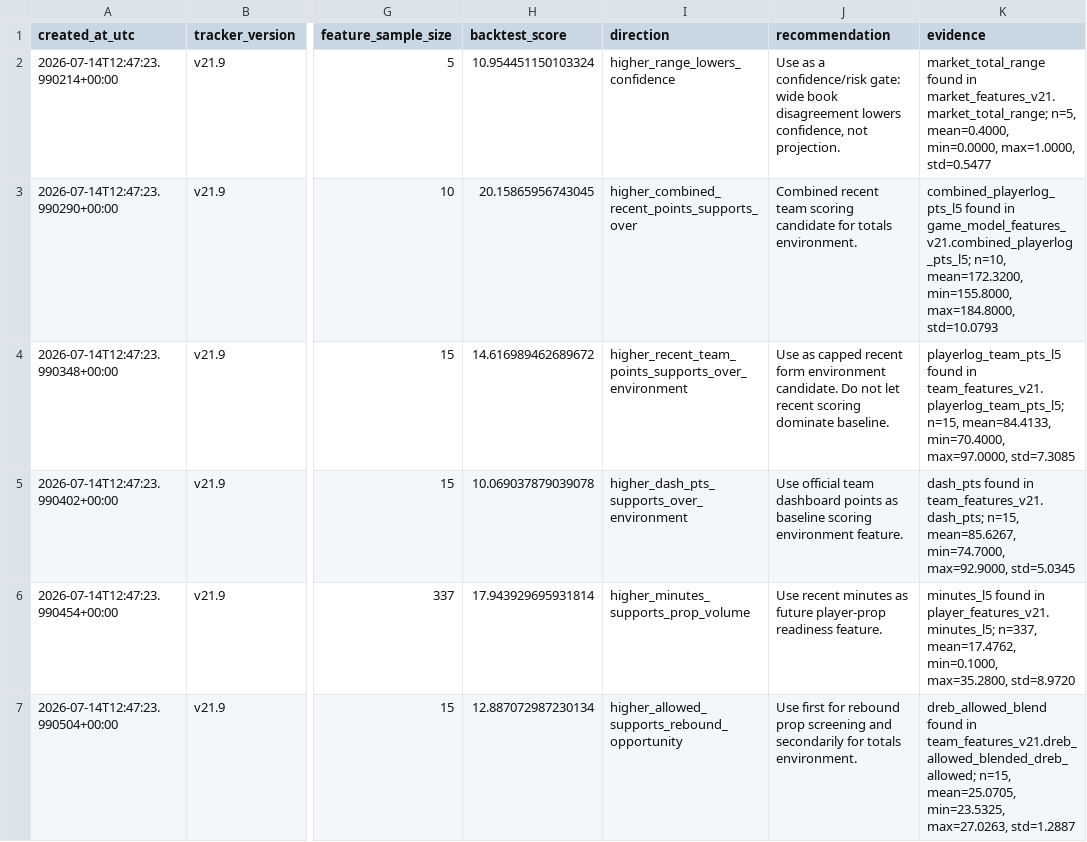
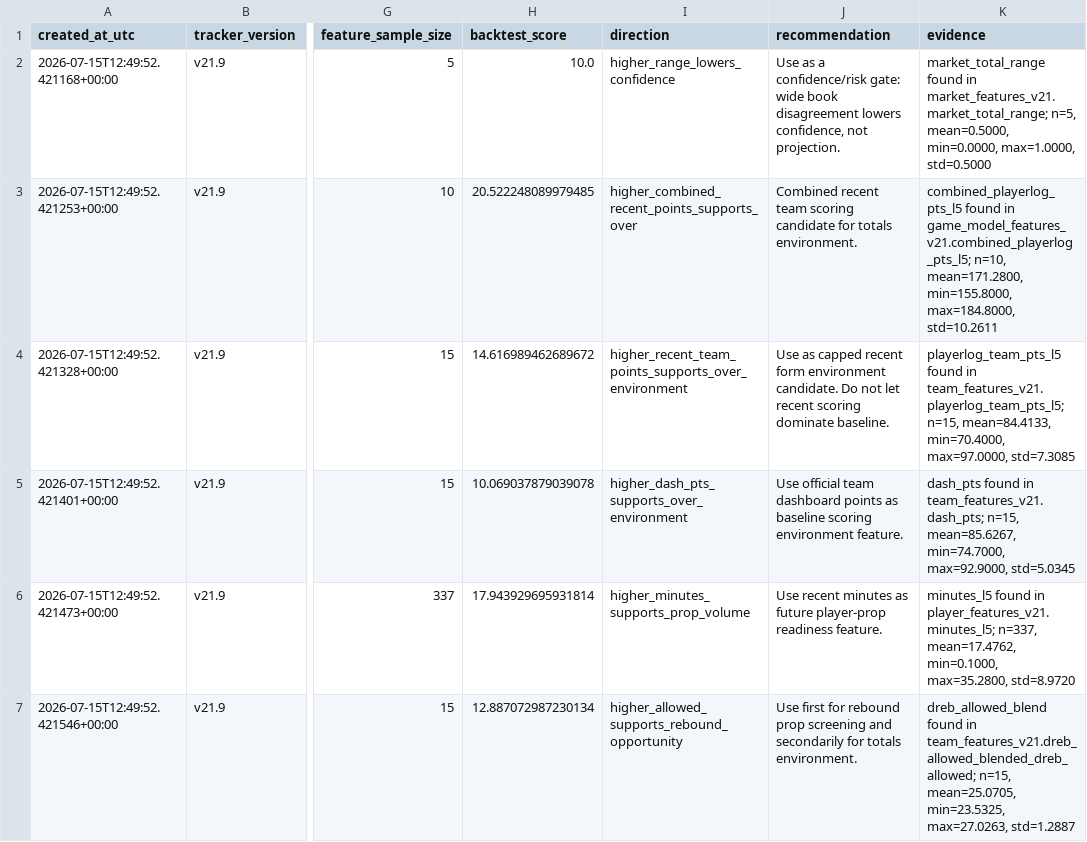
Before and after one commit to damoutinho11-art/wnba-edge-lab, a CSV file: wnba_outputs/model_promotion_watchlist_v21_9.csv, drawn as a sheet; only a part is shown, gaps mark what is left out; the diff covers the shown part only; the diff names each change by its address in the sheet, - before the commit and + after, or states it on an @@ line.

```diff
--- a/wnba_outputs/model_promotion_watchlist_v21_9.csv
+++ b/wnba_outputs/model_promotion_watchlist_v21_9.csv
-A2 (created_at_utc): 2026-07-14T12:47:23.990214+00:00
+A2 (created_at_utc): 2026-07-15T12:49:52.421168+00:00
-H2 (backtest_score): 10.954451150103324
+H2 (backtest_score): 10.0
-K2 (evidence): …market_features_v21.market_total_range; n=5, mean=0.4000, min=0.0000, max=1.0000, std=0.5477
+K2 (evidence): …market_features_v21.market_total_range; n=5, mean=0.5000, min=0.0000, max=1.0000, std=0.5000
-A3 (created_at_utc): 2026-07-14T12:47:23.990290+00:00
+A3 (created_at_utc): 2026-07-15T12:49:52.421253+00:00
-H3 (backtest_score): 20.15865956743045
+H3 (backtest_score): 20.522248089979485
-K3 (evidence): …game_model_features_v21.combined_playerlog_pts_l5; n=10, mean=172.3200, min=155.8000, max=184.8000, std=10.0793
+K3 (evidence): …game_model_features_v21.combined_playerlog_pts_l5; n=10, mean=171.2800, min=155.8000, max=184.8000, std=10.2611
-A4 (created_at_utc): 2026-07-14T12:47:23.990348+00:00
+A4 (created_at_utc): 2026-07-15T12:49:52.421328+00:00
-A5 (created_at_utc): 2026-07-14T12:47:23.990402+00:00
+A5 (created_at_utc): 2026-07-15T12:49:52.421401+00:00
-A6 (created_at_utc): 2026-07-14T12:47:23.990454+00:00
+A6 (created_at_utc): 2026-07-15T12:49:52.421473+00:00
-A7 (created_at_utc): 2026-07-14T12:47:23.990504+00:00
+A7 (created_at_utc): 2026-07-15T12:49:52.421546+00:00
```
Also changed, not shown: 8 edited cells elsewhere in this file, wnba_outputs/feature_diagnostics_v21.csv, wnba_outputs/hermes_advisory_queue_v21.csv, 36 other files.
